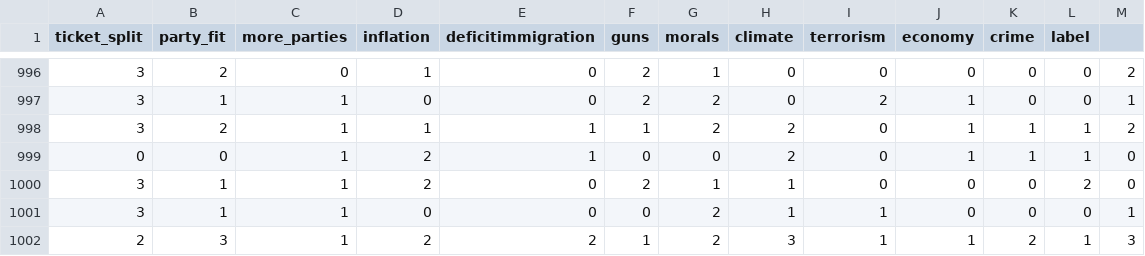
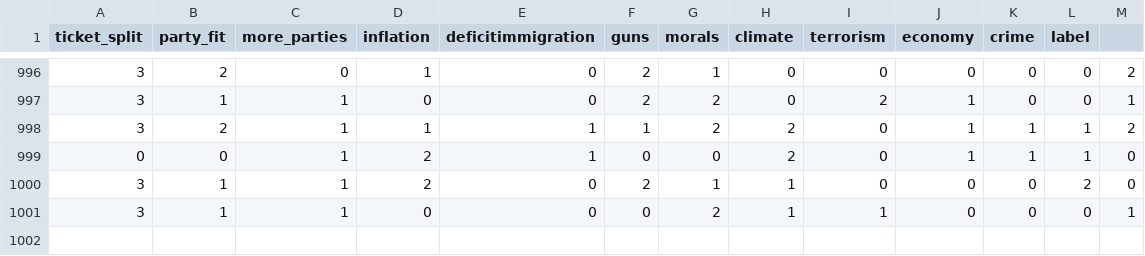
Before and after one commit to vahanbznuni/Political-Party-Affiliation-Predictor, a CSV file: data/data_1000_realistic.csv, drawn as a sheet; only a part is shown, gaps mark what is left out.

```diff
--- a/data/data_1000_realistic.csv
+++ b/data/data_1000_realistic.csv
@@ -1001,2 +1001 @@ ticket_split,party_fit,more_parties,inflation,deficitimmigration,guns,morals,cli
 3,1,1,0,0,0,2,1,1,0,0,0,1
-2,3,1,2,2,1,2,3,1,1,2,1,3
```
Also changed, not shown: 3 other files.
